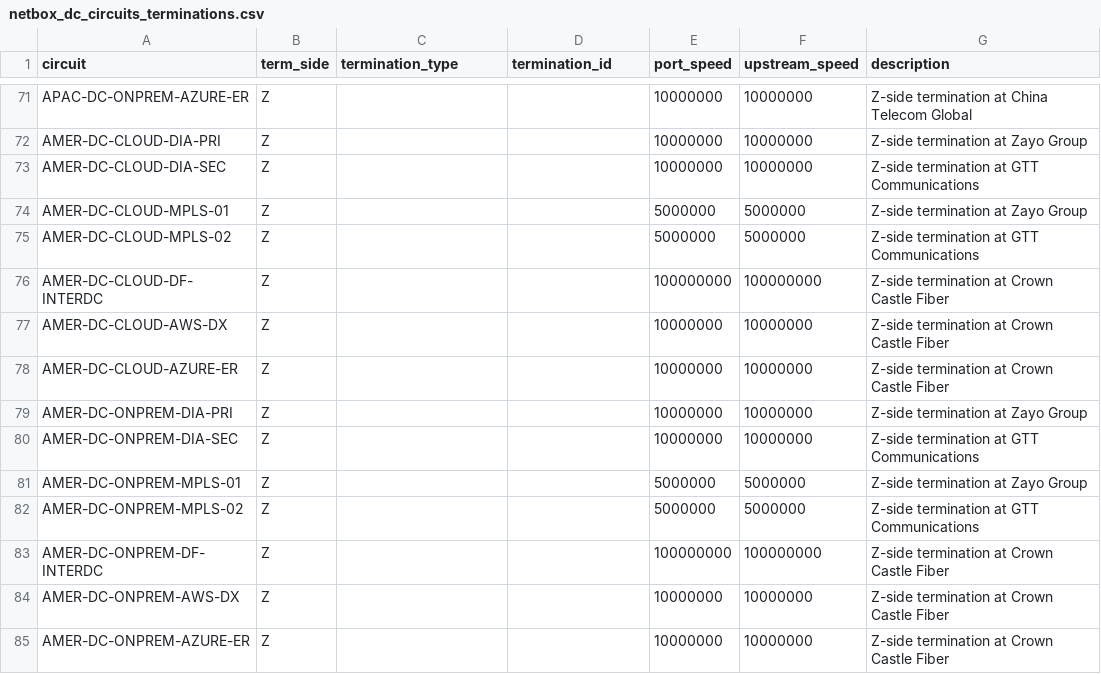
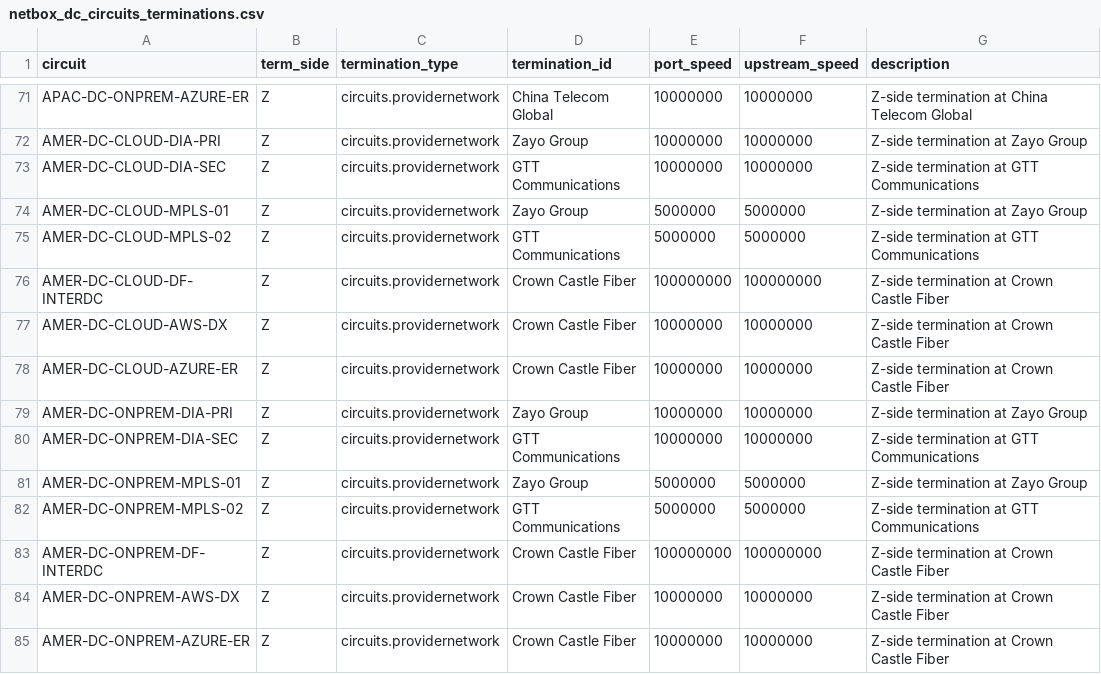
Before and after one commit to rlamini/awx_netbox_git, a CSV file: lab/netbox_dc_circuits_terminations.csv, drawn as a sheet; only a part is shown, gaps mark what is left out; the diff covers the shown part only; the diff names each change by its address in the sheet, - before the commit and + after, or states it on an @@ line.

```diff
--- a/lab/netbox_dc_circuits_terminations.csv
+++ b/lab/netbox_dc_circuits_terminations.csv
-C71:C85 (termination_type): (empty)
+C71:C85 (termination_type): circuits.providernetwork
-D71 (termination_id): (empty)
+D71 (termination_id): China Telecom Global
-D72 (termination_id): (empty)
+D72 (termination_id): Zayo Group
-D73 (termination_id): (empty)
+D73 (termination_id): GTT Communications
-D74 (termination_id): (empty)
+D74 (termination_id): Zayo Group
-D75 (termination_id): (empty)
+D75 (termination_id): GTT Communications
-D76:D78 (termination_id): (empty)
+D76:D78 (termination_id): Crown Castle Fiber
-D79 (termination_id): (empty)
+D79 (termination_id): Zayo Group
-D80 (termination_id): (empty)
+D80 (termination_id): GTT Communications
-D81 (termination_id): (empty)
+D81 (termination_id): Zayo Group
-D82 (termination_id): (empty)
+D82 (termination_id): GTT Communications
-D83:D85 (termination_id): (empty)
+D83:D85 (termination_id): Crown Castle Fiber
```
Also changed, not shown: 54 edited cells elsewhere in this file, 4 other files.
